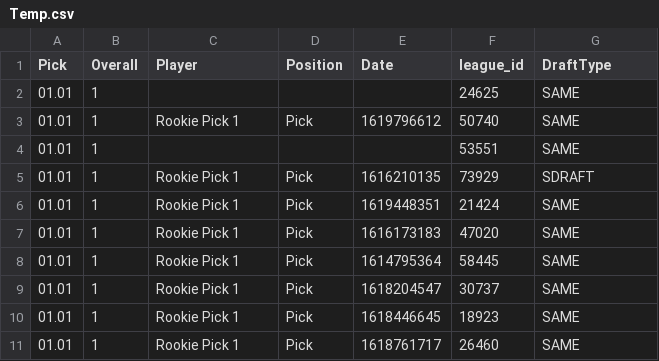
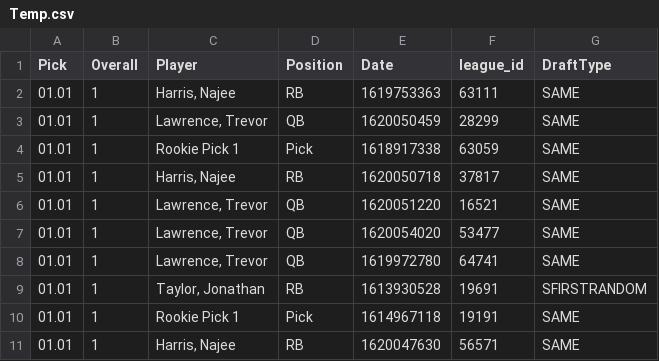
Before and after one commit to carlosurace/DashCOchristmas, a CSV file: data/DraftFiles/Temp.csv, drawn as a sheet.

```diff
--- a/data/DraftFiles/Temp.csv
+++ b/data/DraftFiles/Temp.csv
@@ -1,11 +1,11 @@
 Pick,Overall,Player,Position,Date,league_id,DraftType
-01.01,1, , ,,24625,SAME
-01.01,1,Rookie Pick 1,Pick,1619796612,50740,SAME
-01.01,1, , ,,53551,SAME
-01.01,1,Rookie Pick 1,Pick,1616210135,73929,SDRAFT
-01.01,1,Rookie Pick 1,Pick,1619448351,21424,SAME
-01.01,1,Rookie Pick 1,Pick,1616173183,47020,SAME
-01.01,1,Rookie Pick 1,Pick,1614795364,58445,SAME
-01.01,1,Rookie Pick 1,Pick,1618204547,30737,SAME
-01.01,1,Rookie Pick 1,Pick,1618446645,18923,SAME
-01.01,1,Rookie Pick 1,Pick,1618761717,26460,SAME
+01.01,1,"Harris, Najee",RB,1619753363,63111,SAME
+01.01,1,"Lawrence, Trevor",QB,1620050459,28299,SAME
+01.01,1,Rookie Pick 1,Pick,1618917338,63059,SAME
+01.01,1,"Harris, Najee",RB,1620050718,37817,SAME
+01.01,1,"Lawrence, Trevor",QB,1620051220,16521,SAME
+01.01,1,"Lawrence, Trevor",QB,1620054020,53477,SAME
+01.01,1,"Lawrence, Trevor",QB,1619972780,64741,SAME
+01.01,1,"Taylor, Jonathan",RB,1613930528,19691,SFIRSTRANDOM
+01.01,1,Rookie Pick 1,Pick,1614967118,19191,SAME
+01.01,1,"Harris, Najee",RB,1620047630,56571,SAME
```
Also changed, not shown: data/DraftFiles/ForReview.csv, data/DraftFiles/ForReviewRookie.csv, 7 other files.
